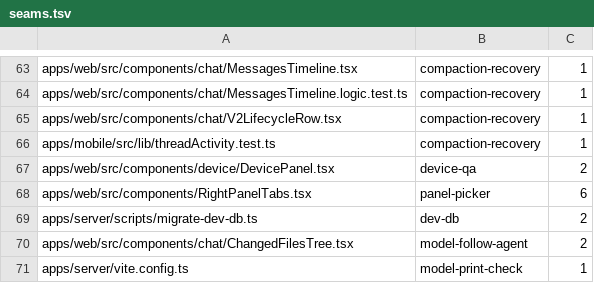
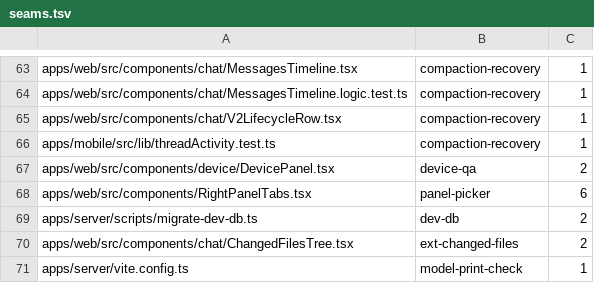
Before and after one commit to kylebegeman/loom, a TSV file: docs/fork/seams.tsv, drawn as a sheet; only a part is shown, gaps mark what is left out.

Commit message:
feat(fork): share the changed files card extension point

```diff
--- a/docs/fork/seams.tsv
+++ b/docs/fork/seams.tsv
@@ -69,3 +69,3 @@ apps/web/src/components/RightPanelTabs.tsx	panel-picker	6
 apps/server/scripts/migrate-dev-db.ts	dev-db	2
-apps/web/src/components/chat/ChangedFilesTree.tsx	model-follow-agent	2
+apps/web/src/components/chat/ChangedFilesTree.tsx	ext-changed-files	2
 apps/server/vite.config.ts	model-print-check	1
```
Also changed, not shown: 7 other files.
